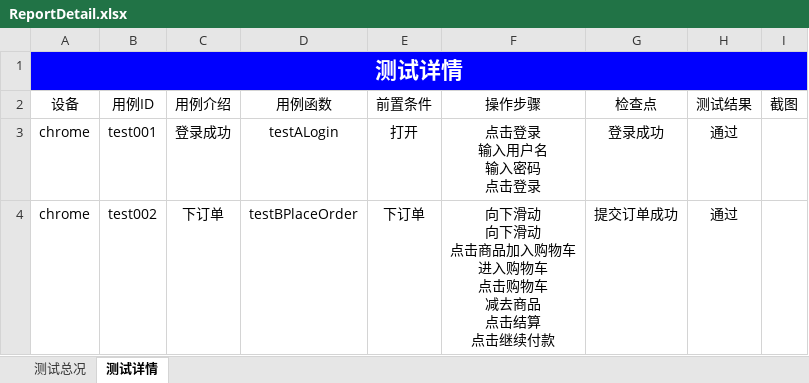
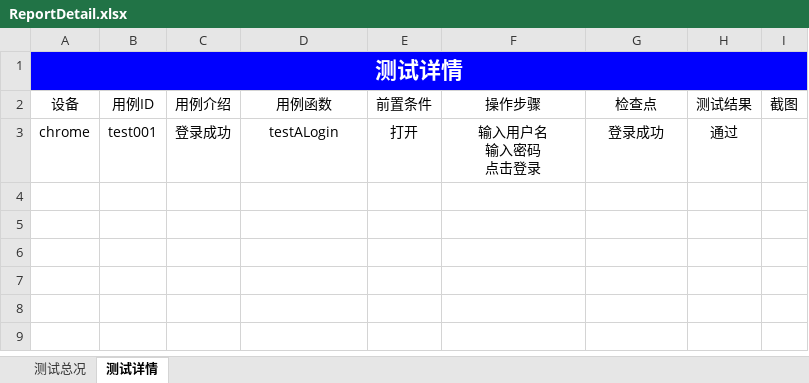
Before and after one commit to testervic/AutoWeb, an Excel workbook: Report/ReportDetail.xlsx, sheet 测试详情, drawn as a sheet; values as stored, in another font and other column widths than the file's, no borders; charts and pictures not drawn; ↵ is a line break in a cell; the diff names each change by its address in the sheet, - before the commit and + after, or states it on an @@ line.

```diff
--- a/Report/ReportDetail.xlsx (sheet 测试详情)
+++ b/Report/ReportDetail.xlsx (sheet 测试详情)
-F3 (操作步骤): 点击登录 ↵ 输入用户名 ↵ 输入密码 ↵ 点击登录
+F3 (操作步骤): 输入用户名 ↵ 输入密码 ↵ 点击登录
-row 4: chrome | test002 | 下订单 | testBPlaceOrder | 下订单 | 向下滑动 ↵ 向下滑动 ↵ 点击商品加入购物车 ↵ 进入购物车 ↵ 点击购物车 ↵ 减去商品 ↵ 点击结算 ↵ 点击继续付款 | 提交订单成功 | 通过
```
Also changed, not shown: sheet 测试总况, charts or pictures, 35 other files.
